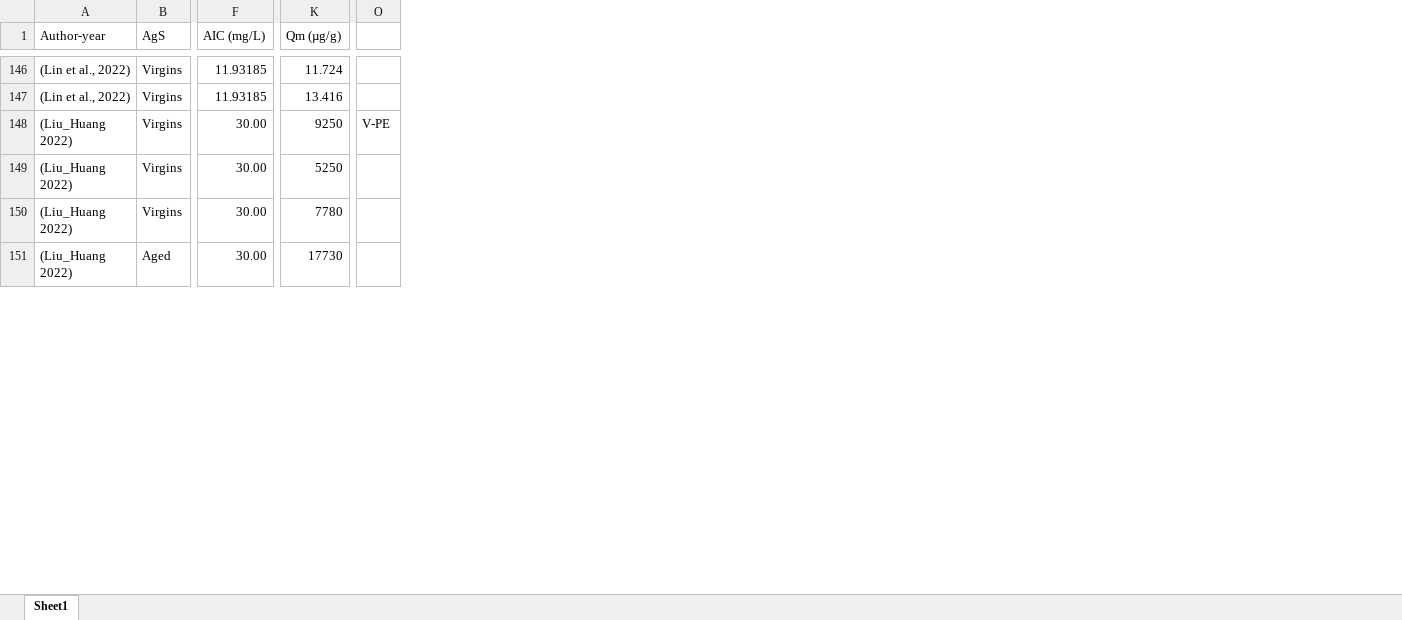
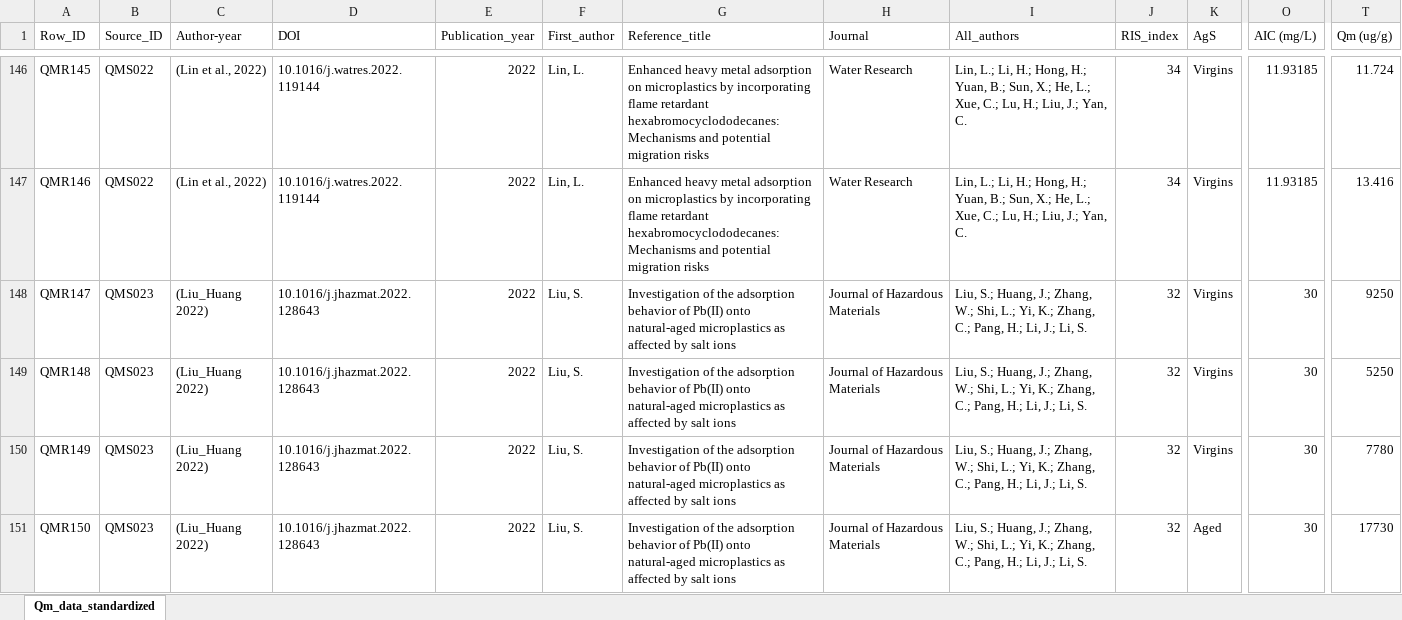
Before and after one commit to nguyencuongqt/metal-microplastic-qm-meta-analysis, an Excel workbook: data_raw/Qm data.xlsx, sheet Qm_data_standardized, drawn as a sheet; only a part is shown, gaps mark what is left out; values as stored, in another font and other column widths than the file's, no cell formats; conditional formats not drawn; removed rows and columns are numbered as before the commit, all else as after; the diff covers the shown part only; the diff names each change by its address in the sheet, - before the commit and + after, or states it on an @@ line.

Commit message:
Standardize Qm source metadata

```diff
--- a/data_raw/Qm data.xlsx (sheet Qm_data_standardized)
+++ b/data_raw/Qm data.xlsx (sheet Qm_data_standardized)
-sheet tab: Sheet1
+sheet tab: Qm_data_standardized
+column A (Row_ID), rows 146-151: QMR145 | QMR146 | QMR147 | QMR148 | QMR149 | QMR150
+column B (Source_ID), rows 146-151: QMS022 | QMS022 | QMS023 | QMS023 | QMS023 | QMS023
+column D (DOI), rows 146-151: 10.1016/j.watres.2022.119144 | 10.1016/j.watres.2022.119144 | 10.1016/j.jhazmat.2022.128643 | 10.1016/j.jhazmat.2022.128643 | 10.1016/j.jhazmat.2022.128643 | 10.1016/j.jhazmat.2022.128643
+column E (Publication_year), rows 146-151: all 2022
+column F (First_author), rows 146-151: Lin, L. | Lin, L. | Liu, S. | Liu, S. | Liu, S. | Liu, S.
+column G (Reference_title), rows 146-151: Enhanced heavy metal adsorption on microplastics by incorporating flame retardant hexabromocyclododecanes: Mechanisms and potential migration risks | Enhanced heavy metal adsorption on microplastics by incorporating flame retardant hexabromocyclododecanes: Mechanisms and potential migration risks | Investigation of the adsorption behavior of Pb(II) onto natural-aged microplastics as affected by salt ions | Investigation of the adsorption behavior of Pb(II) onto natural-aged microplastics as affected by salt ions | Investigation of the adsorption behavior of Pb(II) onto natural-aged microplastics as affected by salt ions | Investigation of the adsorption behavior of Pb(II) onto natural-aged microplastics as affected by salt ions
+column H (Journal), rows 146-151: Water Research | Water Research | Journal of Hazardous Materials | Journal of Hazardous Materials | Journal of Hazardous Materials | Journal of Hazardous Materials
+column I (All_authors), rows 146-151: Lin, L.; Li, H.; Hong, H.; Yuan, B.; Sun, X.; He, L.; Xue, C.; Lu, H.; Liu, J.; Yan, C. | Lin, L.; Li, H.; Hong, H.; Yuan, B.; Sun, X.; He, L.; Xue, C.; Lu, H.; Liu, J.; Yan, C. | Liu, S.; Huang, J.; Zhang, W.; Shi, L.; Yi, K.; Zhang, C.; Pang, H.; Li, J.; Li, S. | Liu, S.; Huang, J.; Zhang, W.; Shi, L.; Yi, K.; Zhang, C.; Pang, H.; Li, J.; Li, S. | Liu, S.; Huang, J.; Zhang, W.; Shi, L.; Yi, K.; Zhang, C.; Pang, H.; Li, J.; Li, S. | Liu, S.; Huang, J.; Zhang, W.; Shi, L.; Yi, K.; Zhang, C.; Pang, H.; Li, J.; Li, S.
+column J (RIS_index), rows 146-151: 34 | 34 | 32 | 32 | 32 | 32
-column O, row 148: V-PE
-T1: Qm (µg/g)
+T1: Qm (ug/g)
-O148:O151 (AIC (mg/L)): 30.00
+O148:O151 (AIC (mg/L)): 30
```
Also changed, not shown: 4 edited cells elsewhere in this sheet, cell formats, formulas that keep their value, 11 other files.
